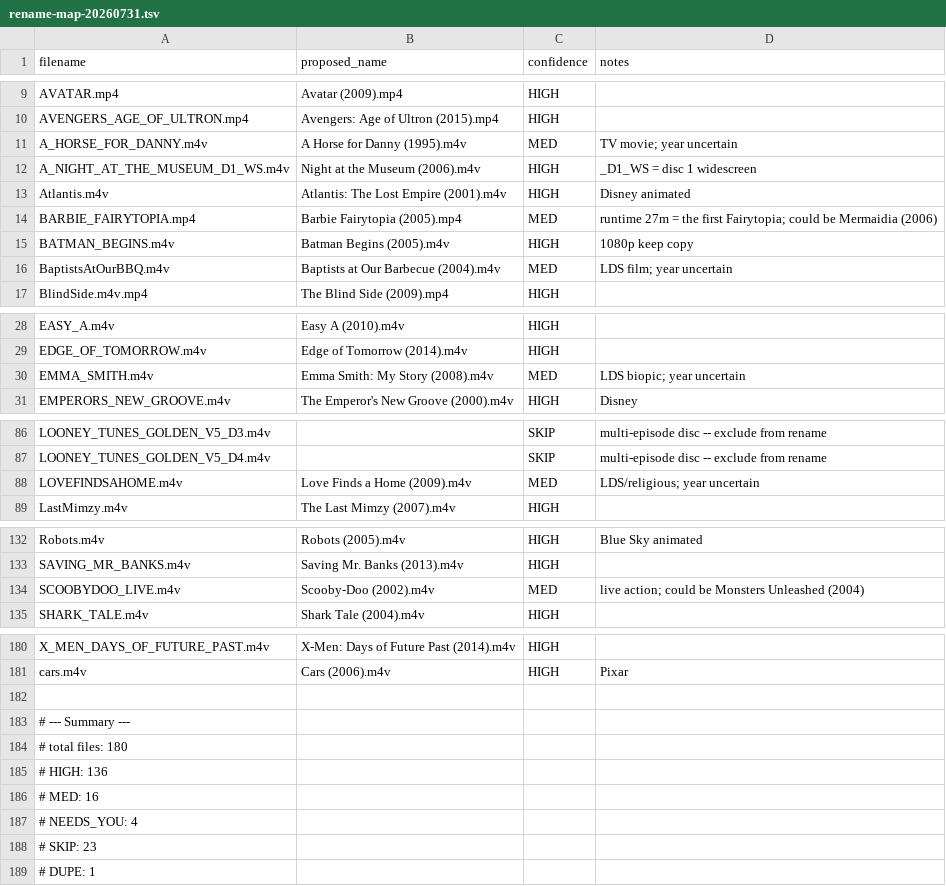
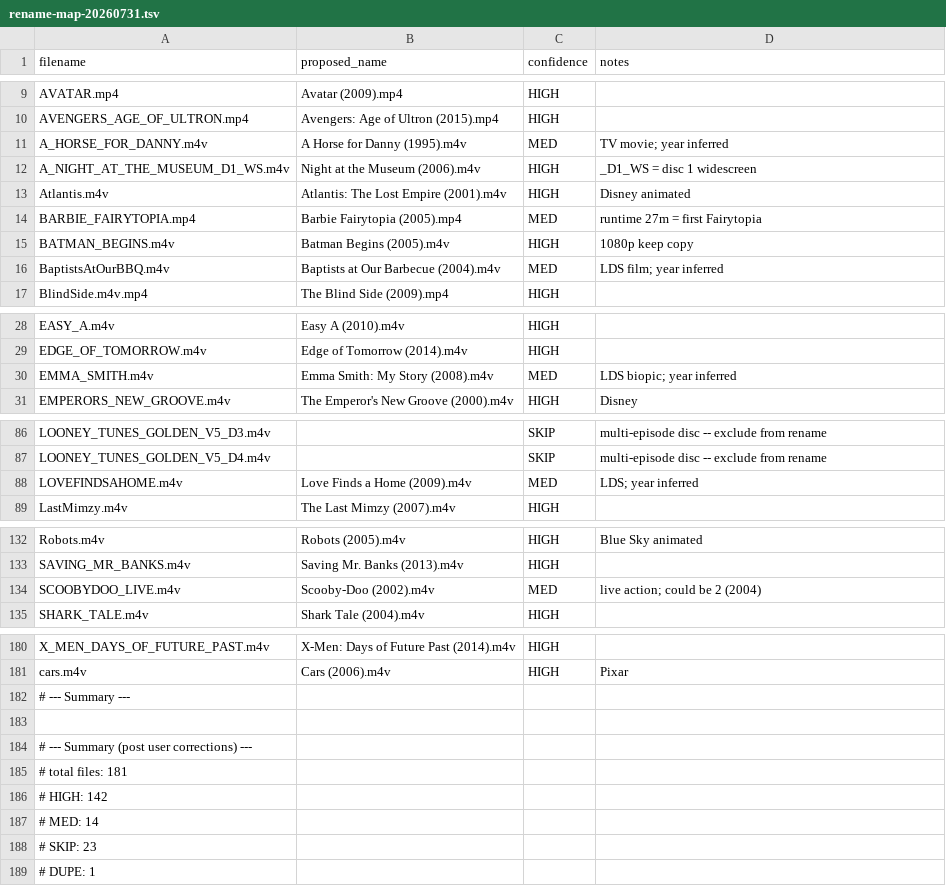
Before and after one commit to funkybooboo/homelab, a TSV file: services/jellyfin/rename-map-20260731.tsv, drawn as a sheet; only a part is shown, gaps mark what is left out; the diff covers the shown part only.

Commit message:
jellyfin: apply user corrections to rename map
User overrides:
  THE_MINUTE_YOU_WAKE_UP_DEAD -> The Minute You Wake Up Dead (2022)
  WORK_AND_GLORY_2 -> The Work and the Glory II: American Zion (2005)
  KING_AND_I -> 1999 animated (not 1956 live action)
  TOMB_RAIDER.m4v.mp4 -> 2001 Jolie (not 2018 Vikander)
  JohnnyLingo -> 2008 remake (not 1969)
  JUSTICE_LEAGUE -> user says 'old cartoon'; flagged VERIFY

11 my-best-guess MED rows for the remaining unknowns (Barbie Fairytopia, A
Horse for Danny, Emma Smith, Baptists at Our Barbecue, Love Finds a Home,
Scooby-Doo, Peter Pan, The Switch, Jack Ryan, Tom & Jerry, Work and the
Glory 1+3). User will correct any wrong ones.

Final: 142 HIGH, 14 MED, 0 NEEDS_YOU, 23 SKIP (Looney Tunes discs), 1 DUPE.
Still NO renames executed -- awaiting user final approval to proceed.

```diff
--- a/services/jellyfin/rename-map-20260731.tsv
+++ b/services/jellyfin/rename-map-20260731.tsv
@@ -10,8 +10,8 @@ AVATAR.mp4	Avatar (2009).mp4	HIGH
 AVENGERS_AGE_OF_ULTRON.mp4	Avengers: Age of Ultron (2015).mp4	HIGH	
-A_HORSE_FOR_DANNY.m4v	A Horse for Danny (1995).m4v	MED	TV movie; year uncertain
+A_HORSE_FOR_DANNY.m4v	A Horse for Danny (1995).m4v	MED	TV movie; year inferred
 A_NIGHT_AT_THE_MUSEUM_D1_WS.m4v	Night at the Museum (2006).m4v	HIGH	_D1_WS = disc 1 widescreen
 Atlantis.m4v	Atlantis: The Lost Empire (2001).m4v	HIGH	Disney animated
-BARBIE_FAIRYTOPIA.mp4	Barbie Fairytopia (2005).mp4	MED	runtime 27m = the first Fairytopia; could be Mermaidia (2006)
+BARBIE_FAIRYTOPIA.mp4	Barbie Fairytopia (2005).mp4	MED	runtime 27m = first Fairytopia
 BATMAN_BEGINS.m4v	Batman Begins (2005).m4v	HIGH	1080p keep copy
-BaptistsAtOurBBQ.m4v	Baptists at Our Barbecue (2004).m4v	MED	LDS film; year uncertain
+BaptistsAtOurBBQ.m4v	Baptists at Our Barbecue (2004).m4v	MED	LDS film; year inferred
 BlindSide.m4v.mp4	The Blind Side (2009).mp4	HIGH	
@@ -29,3 +29,3 @@ EASY_A.m4v	Easy A (2010).m4v	HIGH
 EDGE_OF_TOMORROW.m4v	Edge of Tomorrow (2014).m4v	HIGH	
-EMMA_SMITH.m4v	Emma Smith: My Story (2008).m4v	MED	LDS biopic; year uncertain
+EMMA_SMITH.m4v	Emma Smith: My Story (2008).m4v	MED	LDS biopic; year inferred
 EMPERORS_NEW_GROOVE.m4v	The Emperor's New Groove (2000).m4v	HIGH	Disney
@@ -87,3 +87,3 @@ LOONEY_TUNES_GOLDEN_V5_D3.m4v		SKIP	multi-episode disc -- exclude from rename
 LOONEY_TUNES_GOLDEN_V5_D4.m4v		SKIP	multi-episode disc -- exclude from rename
-LOVEFINDSAHOME.m4v	Love Finds a Home (2009).m4v	MED	LDS/religious; year uncertain
+LOVEFINDSAHOME.m4v	Love Finds a Home (2009).m4v	MED	LDS; year inferred
 LastMimzy.m4v	The Last Mimzy (2007).m4v	HIGH	
@@ -133,3 +133,3 @@ Robots.m4v	Robots (2005).m4v	HIGH	Blue Sky animated
 SAVING_MR_BANKS.m4v	Saving Mr. Banks (2013).m4v	HIGH	
-SCOOBYDOO_LIVE.m4v	Scooby-Doo (2002).m4v	MED	live action; could be Monsters Unleashed (2004)
+SCOOBYDOO_LIVE.m4v	Scooby-Doo (2002).m4v	MED	live action; could be 2 (2004)
 SHARK_TALE.m4v	Shark Tale (2004).m4v	HIGH	
@@ -181,8 +181,8 @@ X_MEN_DAYS_OF_FUTURE_PAST.m4v	X-Men: Days of Future Past (2014).m4v	HIGH
 cars.m4v	Cars (2006).m4v	HIGH	Pixar
+# --- Summary ---
 
-# --- Summary ---
-# total files: 180
-# HIGH: 136
-# MED: 16
-# NEEDS_YOU: 4
+# --- Summary (post user corrections) ---
+# total files: 181
+# HIGH: 142
+# MED: 14
 # SKIP: 23
```
Also changed, not shown: 24 edited cells elsewhere in this file.
